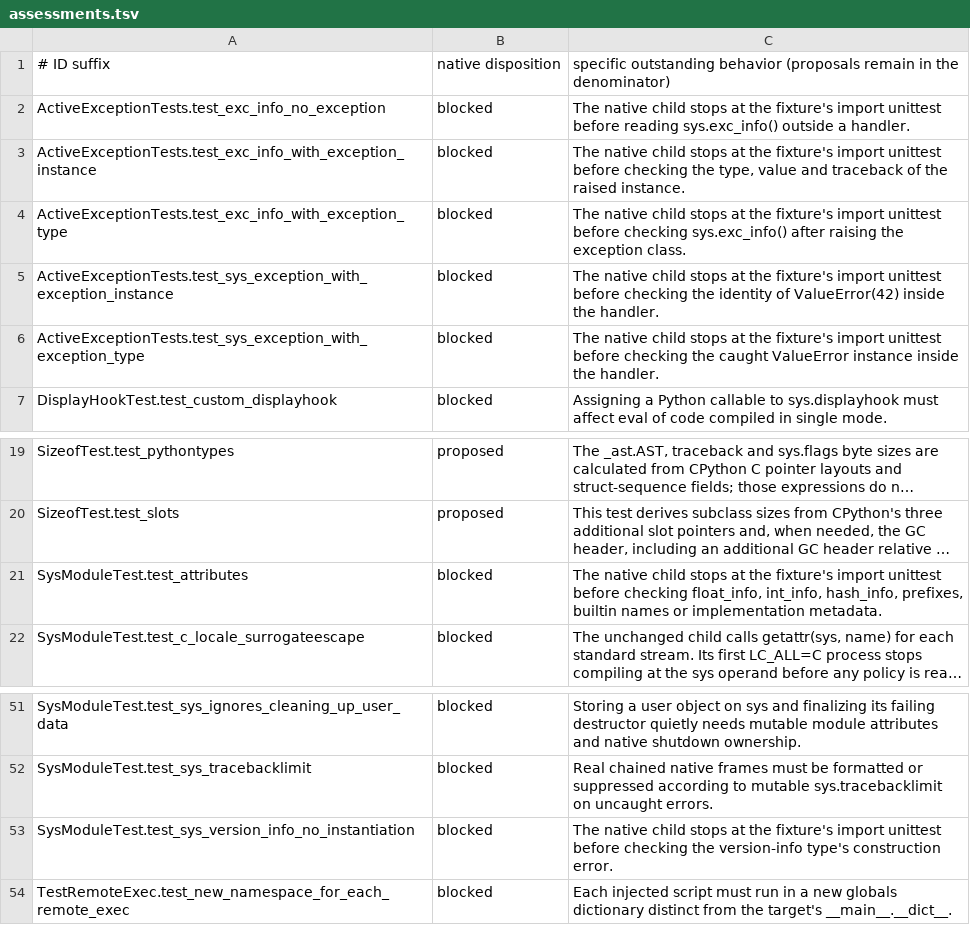
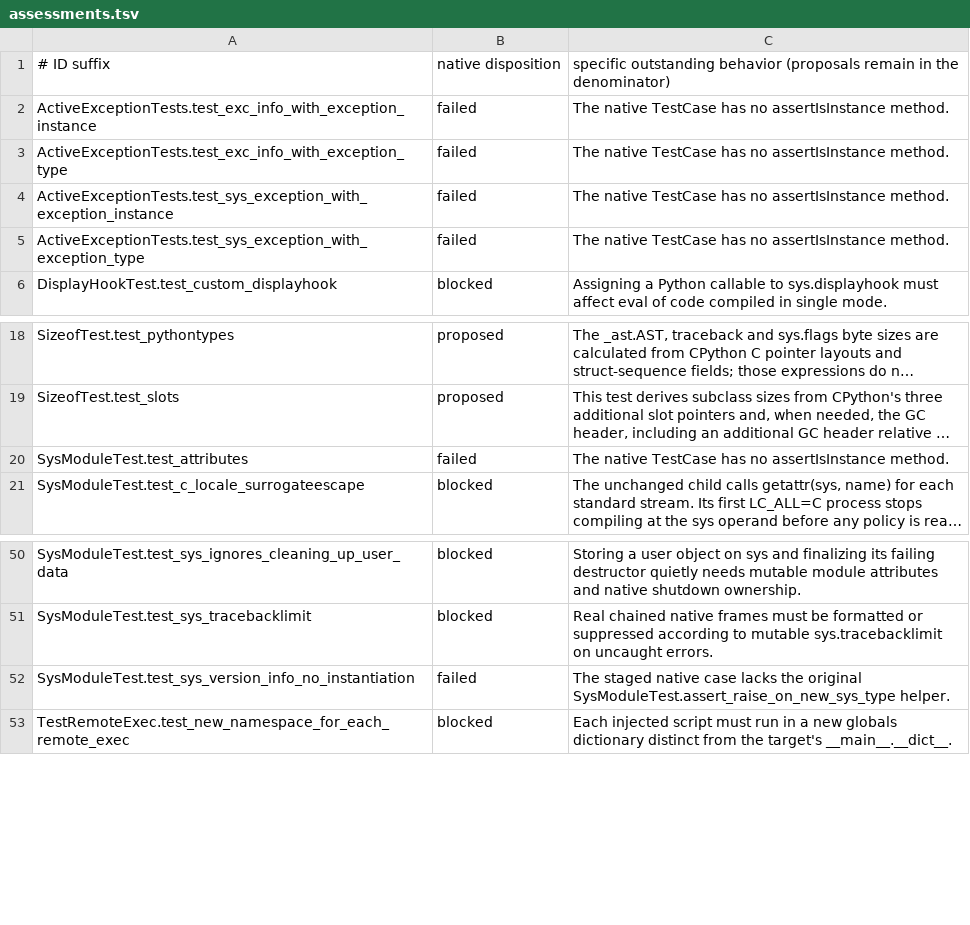
Before and after one commit to astral-experiments/imre, a TSV file: benchmarks/cpython_stdlib/full/sys/assessments.tsv, drawn as a sheet; only a part is shown, gaps mark what is left out; long unchanged cells end in …; removed rows and columns are numbered as before the commit, all else as after; the diff names each change by its address in the sheet, - before the commit and + after, or states it on an @@ line.

Commit message:
Record the native sys.exc_info test and updated fixture outcomes

```diff
--- a/benchmarks/cpython_stdlib/full/sys/assessments.tsv
+++ b/benchmarks/cpython_stdlib/full/sys/assessments.tsv
-row 2: ActiveExceptionTests.test_exc_info_no_exception | blocked | The native child stops at the fixture's import unittest before reading sys.exc_info() outside a handler.
-B2:B5: blocked
+B2:B5: failed
-C2: The native child stops at the fixture's import unittest before checking the type, value and traceback of the raised instance.
+C2: The native TestCase has no assertIsInstance method.
-C3: The native child stops at the fixture's import unittest before checking sys.exc_info() after raising the exception class.
+C3: The native TestCase has no assertIsInstance method.
-C4: The native child stops at the fixture's import unittest before checking the identity of ValueError(42) inside the handler.
+C4: The native TestCase has no assertIsInstance method.
-C5: The native child stops at the fixture's import unittest before checking the caught ValueError instance inside the handler.
+C5: The native TestCase has no assertIsInstance method.
-B20: blocked
+B20: failed
-C20: The native child stops at the fixture's import unittest before checking float_info, int_info, hash_info, prefixes, builtin names or implementation metadata.
+C20: The native TestCase has no assertIsInstance method.
-B52: blocked
+B52: failed
-C52: The native child stops at the fixture's import unittest before checking the version-info type's construction error.
+C52: The staged native case lacks the original SysModuleTest.assert_raise_on_new_sys_type helper.
```
Also changed, not shown: 6 other files.
